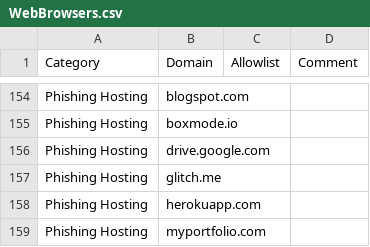
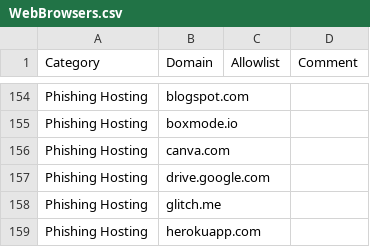
Before and after one commit to svch0stz/velociraptor-detections, a CSV file: WebBrowsers.csv, drawn as a sheet; only a part is shown, gaps mark what is left out; the shorter side is filled out with more unchanged rows; the diff names each change by its address in the sheet, - before the commit and + after, or states it on an @@ line.

Commit message:
Update WebBrowsers.csv

```diff
--- a/WebBrowsers.csv
+++ b/WebBrowsers.csv
+row 156: Phishing Hosting | canva.com
```
